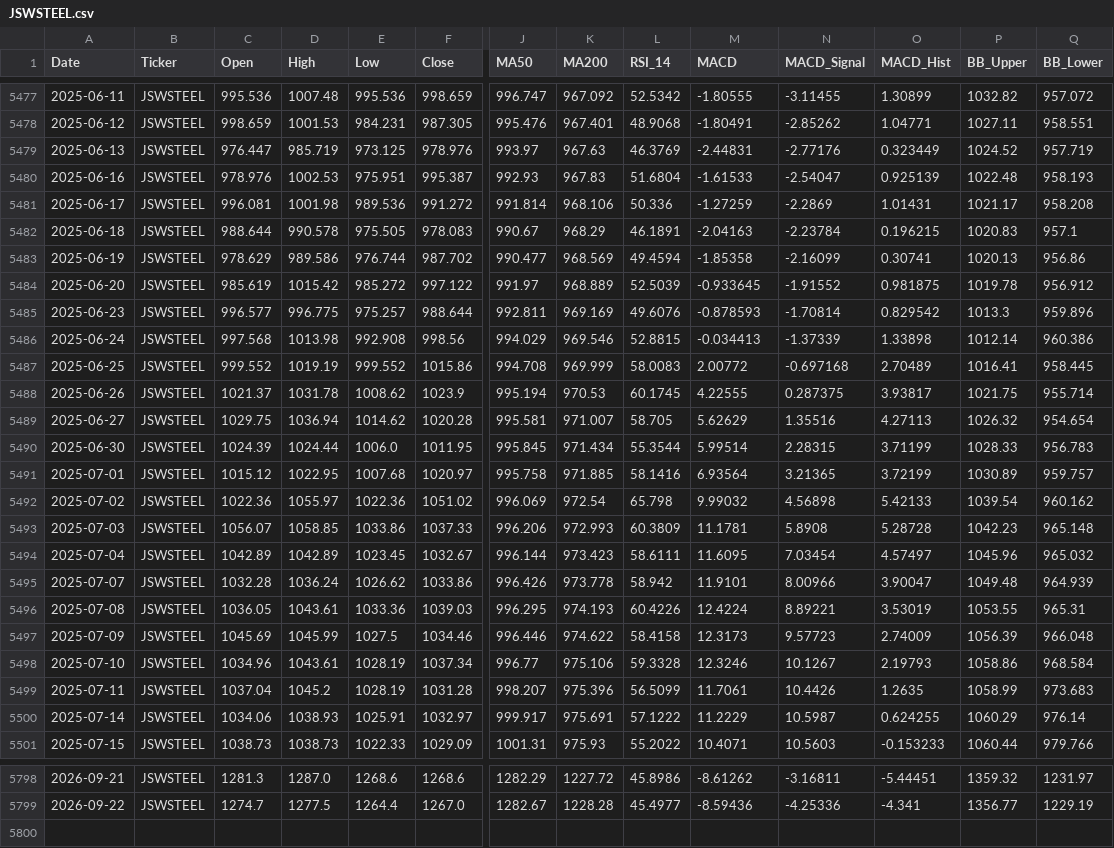
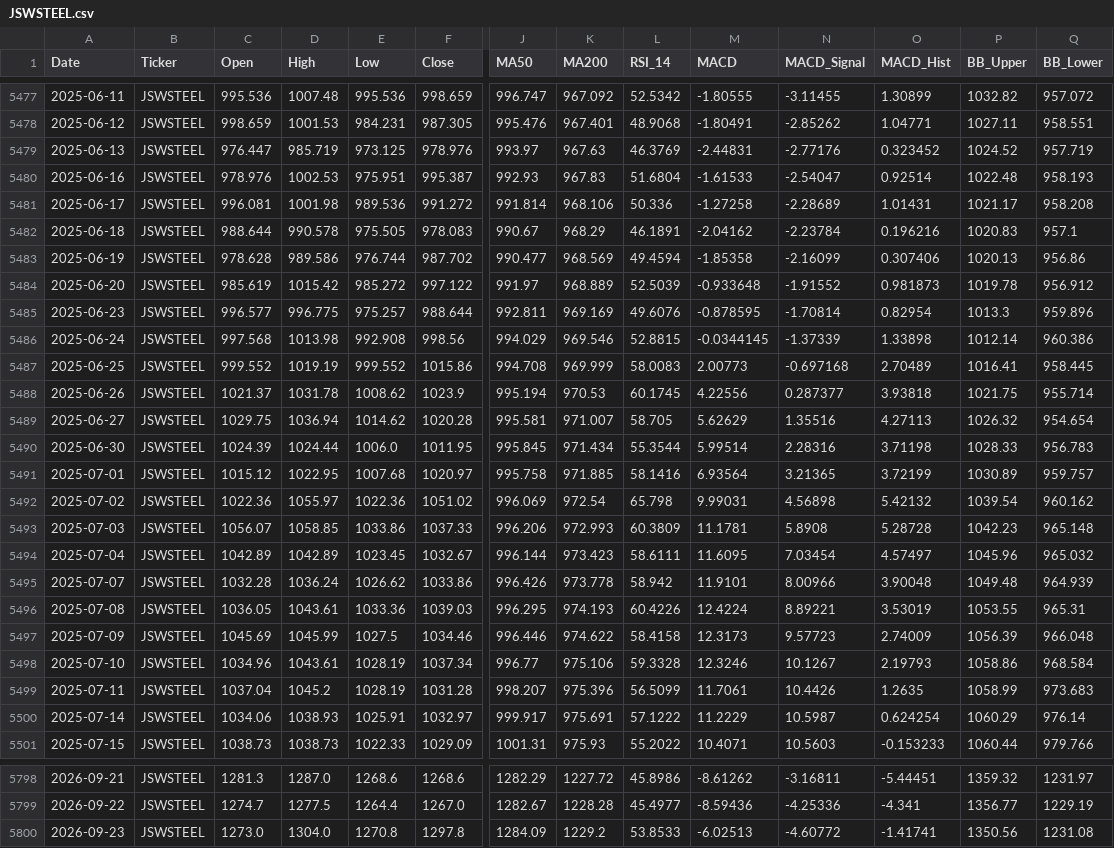
Before and after one commit to wimpypython/nifty-stock-intelligence, a CSV file: data/historical/JSWSTEEL.csv, drawn as a sheet; only a part is shown, gaps mark what is left out; rows hold the shown columns only; the diff covers the shown part only; the diff names each change by its address in the sheet, - before the commit and + after, or states it on an @@ line.

```diff
--- a/data/historical/JSWSTEEL.csv
+++ b/data/historical/JSWSTEEL.csv
-O5479 (MACD_Hist): 0.323449
+O5479 (MACD_Hist): 0.323452
-O5480 (MACD_Hist): 0.925139
+O5480 (MACD_Hist): 0.92514
-M5481 (MACD): -1.27259
+M5481 (MACD): -1.27258
-N5481 (MACD_Signal): -2.2869
+N5481 (MACD_Signal): -2.28689
-M5482 (MACD): -2.04163
+M5482 (MACD): -2.04162
-O5482 (MACD_Hist): 0.196215
+O5482 (MACD_Hist): 0.196216
-C5483 (Open): 978.629
+C5483 (Open): 978.628
-O5483 (MACD_Hist): 0.30741
+O5483 (MACD_Hist): 0.307406
-M5484 (MACD): -0.933645
+M5484 (MACD): -0.933648
-O5484 (MACD_Hist): 0.981875
+O5484 (MACD_Hist): 0.981873
-M5485 (MACD): -0.878593
+M5485 (MACD): -0.878595
-O5485 (MACD_Hist): 0.829542
+O5485 (MACD_Hist): 0.82954
-M5486 (MACD): -0.034413
+M5486 (MACD): -0.0344145
-M5487 (MACD): 2.00772
+M5487 (MACD): 2.00773
-M5488 (MACD): 4.22555
+M5488 (MACD): 4.22556
-N5488 (MACD_Signal): 0.287375
+N5488 (MACD_Signal): 0.287377
-O5488 (MACD_Hist): 3.93817
+O5488 (MACD_Hist): 3.93818
-N5490 (MACD_Signal): 2.28315
+N5490 (MACD_Signal): 2.28316
-O5490 (MACD_Hist): 3.71199
+O5490 (MACD_Hist): 3.71198
-M5492 (MACD): 9.99032
+M5492 (MACD): 9.99031
-O5492 (MACD_Hist): 5.42133
+O5492 (MACD_Hist): 5.42132
-O5495 (MACD_Hist): 3.90047
+O5495 (MACD_Hist): 3.90048
-O5500 (MACD_Hist): 0.624255
+O5500 (MACD_Hist): 0.624254
+row 5800: 2026-09-23 | JSWSTEEL | 1273.0 | 1304.0 | 1270.8 | 1297.8 | 1284.09 | 1229.2 | 53.8533 | -6.02513 | -4.60772 | -1.41741 | 1350.56 | 1231.08
```
Also changed, not shown: 21 edited cells elsewhere in this file, data/historical/ASIANPAINT.csv, data/historical/BAJAJ-AUTO.csv, 37 other files.
